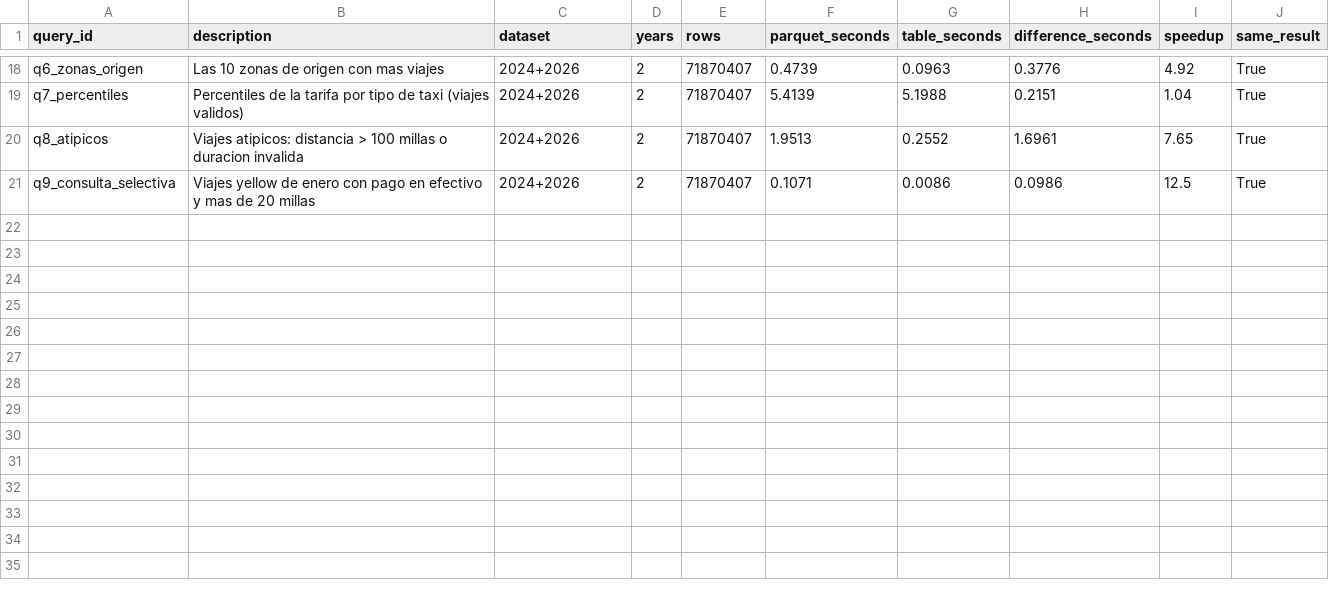
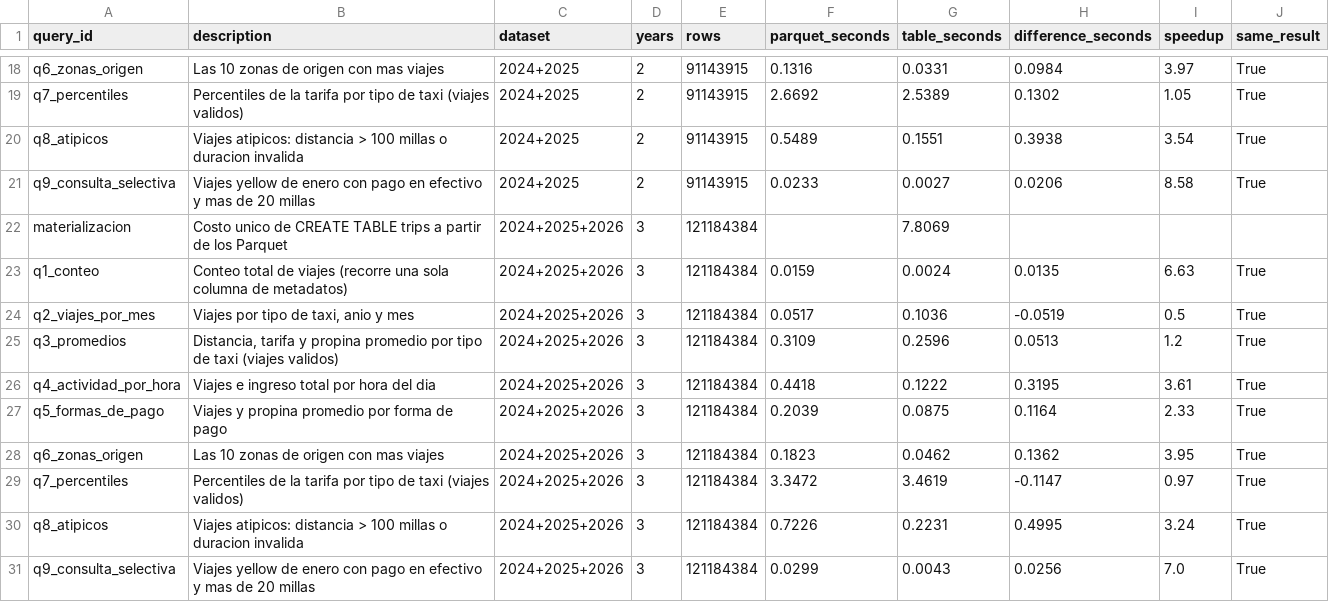
Before and after one commit to JosFer720/Laboratorio-8-DuckDB, a CSV file: docs/benchmark_results.csv, drawn as a sheet; only a part is shown, gaps mark what is left out; the diff covers the shown part only; the diff names each change by its address in the sheet, - before the commit and + after, or states it on an @@ line.

```diff
--- a/docs/benchmark_results.csv
+++ b/docs/benchmark_results.csv
-C18:C21 (dataset): 2024+2026
+C18:C21 (dataset): 2024+2025
-E18:E21 (rows): 71870407
+E18:E21 (rows): 91143915
-F18 (parquet_seconds): 0.4739
+F18 (parquet_seconds): 0.1316
-G18 (table_seconds): 0.0963
+G18 (table_seconds): 0.0331
-H18 (difference_seconds): 0.3776
+H18 (difference_seconds): 0.0984
-I18 (speedup): 4.92
+I18 (speedup): 3.97
-F19 (parquet_seconds): 5.4139
+F19 (parquet_seconds): 2.6692
-G19 (table_seconds): 5.1988
+G19 (table_seconds): 2.5389
-H19 (difference_seconds): 0.2151
+H19 (difference_seconds): 0.1302
-I19 (speedup): 1.04
+I19 (speedup): 1.05
-F20 (parquet_seconds): 1.9513
+F20 (parquet_seconds): 0.5489
-G20 (table_seconds): 0.2552
+G20 (table_seconds): 0.1551
-H20 (difference_seconds): 1.6961
+H20 (difference_seconds): 0.3938
-I20 (speedup): 7.65
+I20 (speedup): 3.54
-F21 (parquet_seconds): 0.1071
+F21 (parquet_seconds): 0.0233
-G21 (table_seconds): 0.0086
+G21 (table_seconds): 0.0027
-H21 (difference_seconds): 0.0986
+H21 (difference_seconds): 0.0206
-I21 (speedup): 12.5
+I21 (speedup): 8.58
+row 22: materializacion | Costo unico de CREATE TABLE trips a partir de los Parquet | 2024+2025+2026 | 3 | 121184384 |  | 7.8069
+row 23: q1_conteo | Conteo total de viajes (recorre una sola columna de metadatos) | 2024+2025+2026 | 3 | 121184384 | 0.0159 | 0.0024 | 0.0135 | 6.63 | True
+row 24: q2_viajes_por_mes | Viajes por tipo de taxi, anio y mes | 2024+2025+2026 | 3 | 121184384 | 0.0517 | 0.1036 | -0.0519 | 0.5 | True
+row 25: q3_promedios | Distancia, tarifa y propina promedio por tipo de taxi (viajes validos) | 2024+2025+2026 | 3 | 121184384 | 0.3109 | 0.2596 | 0.0513 | 1.2 | True
+row 26: q4_actividad_por_hora | Viajes e ingreso total por hora del dia | 2024+2025+2026 | 3 | 121184384 | 0.4418 | 0.1222 | 0.3195 | 3.61 | True
+row 27: q5_formas_de_pago | Viajes y propina promedio por forma de pago | 2024+2025+2026 | 3 | 121184384 | 0.2039 | 0.0875 | 0.1164 | 2.33 | True
+row 28: q6_zonas_origen | Las 10 zonas de origen con mas viajes | 2024+2025+2026 | 3 | 121184384 | 0.1823 | 0.0462 | 0.1362 | 3.95 | True
+row 29: q7_percentiles | Percentiles de la tarifa por tipo de taxi (viajes validos) | 2024+2025+2026 | 3 | 121184384 | 3.3472 | 3.4619 | -0.1147 | 0.97 | True
+row 30: q8_atipicos | Viajes atipicos: distancia > 100 millas o duracion invalida | 2024+2025+2026 | 3 | 121184384 | 0.7226 | 0.2231 | 0.4995 | 3.24 | True
+row 31: q9_consulta_selectiva | Viajes yellow de enero con pago en efectivo y mas de 20 millas | 2024+2025+2026 | 3 | 121184384 | 0.0299 | 0.0043 | 0.0256 | 7.0 | True
```
Also changed, not shown: 70 edited cells elsewhere in this file, 1 other file.
